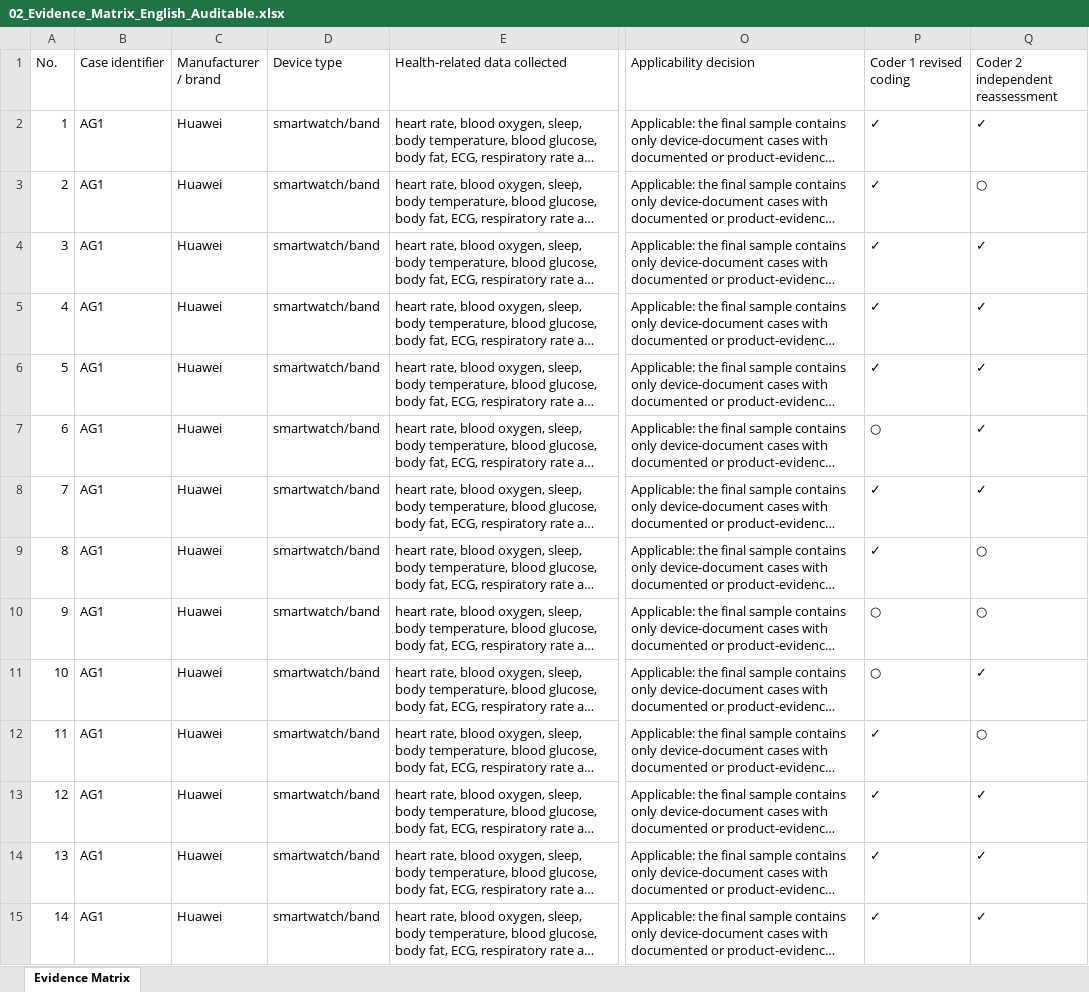
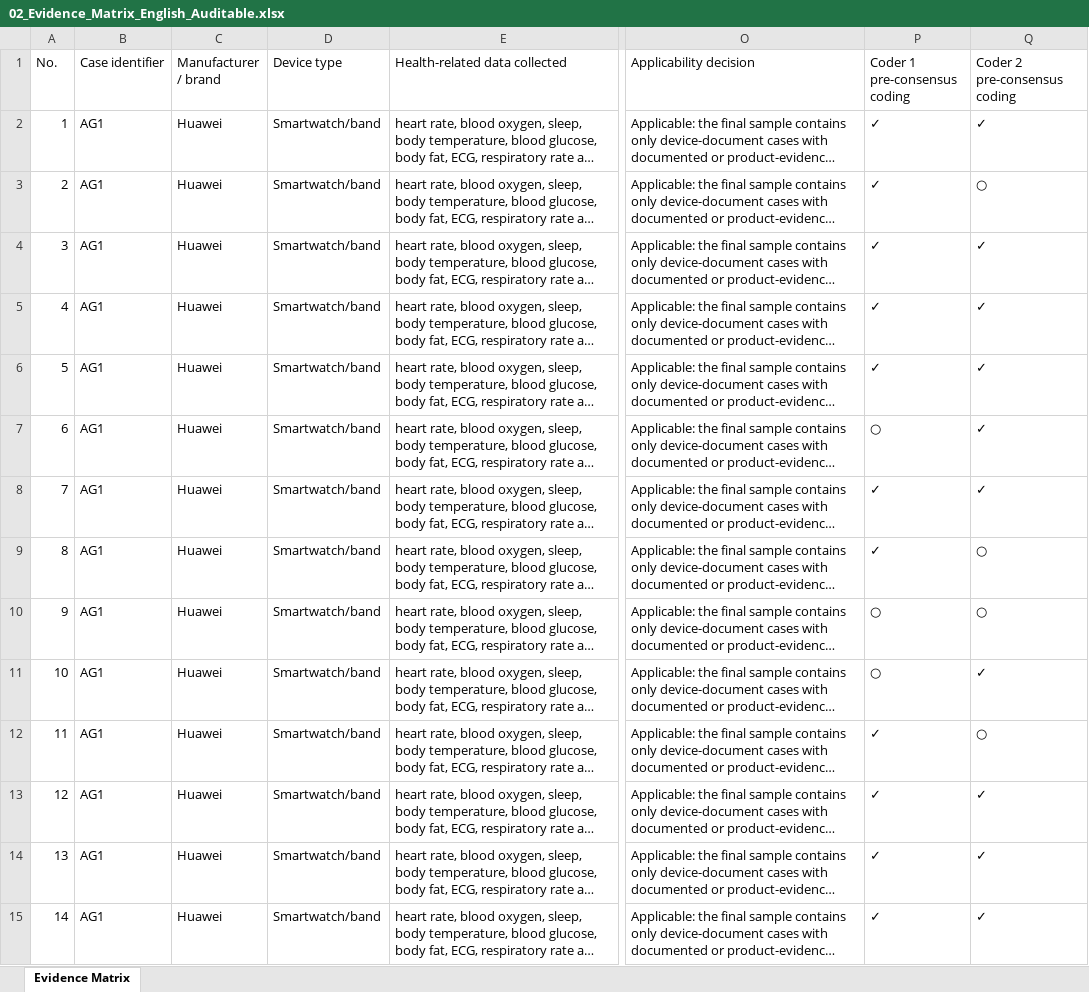
Before and after one commit to yjr-cmd/wearable-privacy-policy-archive, an Excel workbook: 02_Evidence_Matrix_English_Auditable.xlsx, sheet Evidence Matrix, drawn as a sheet; only a part is shown, gaps mark what is left out; long unchanged cells end in …; values as stored, in another font and other column widths than the file's, no cell formats; the diff covers the shown part only; the diff names each change by its address in the sheet, - before the commit and + after, or states it on an @@ line.

```diff
--- a/02_Evidence_Matrix_English_Auditable.xlsx (sheet Evidence Matrix)
+++ b/02_Evidence_Matrix_English_Auditable.xlsx (sheet Evidence Matrix)
-P1: Coder 1 revised coding
+P1: Coder 1 pre-consensus coding
-Q1: Coder 2 independent reassessment
+Q1: Coder 2 pre-consensus coding
-D2:D15 (Device type): smartwatch/band
+D2:D15 (Device type): Smartwatch/band
```
Also changed, not shown: 240 edited cells elsewhere in this sheet, cell formats, 2 other files.
